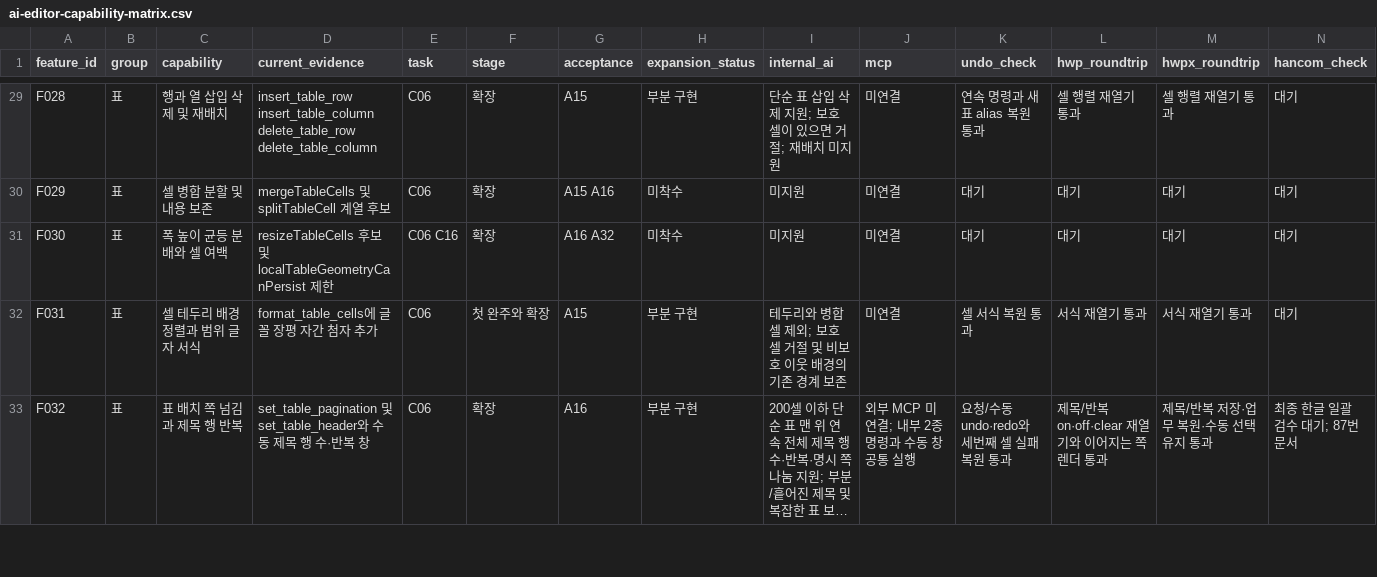
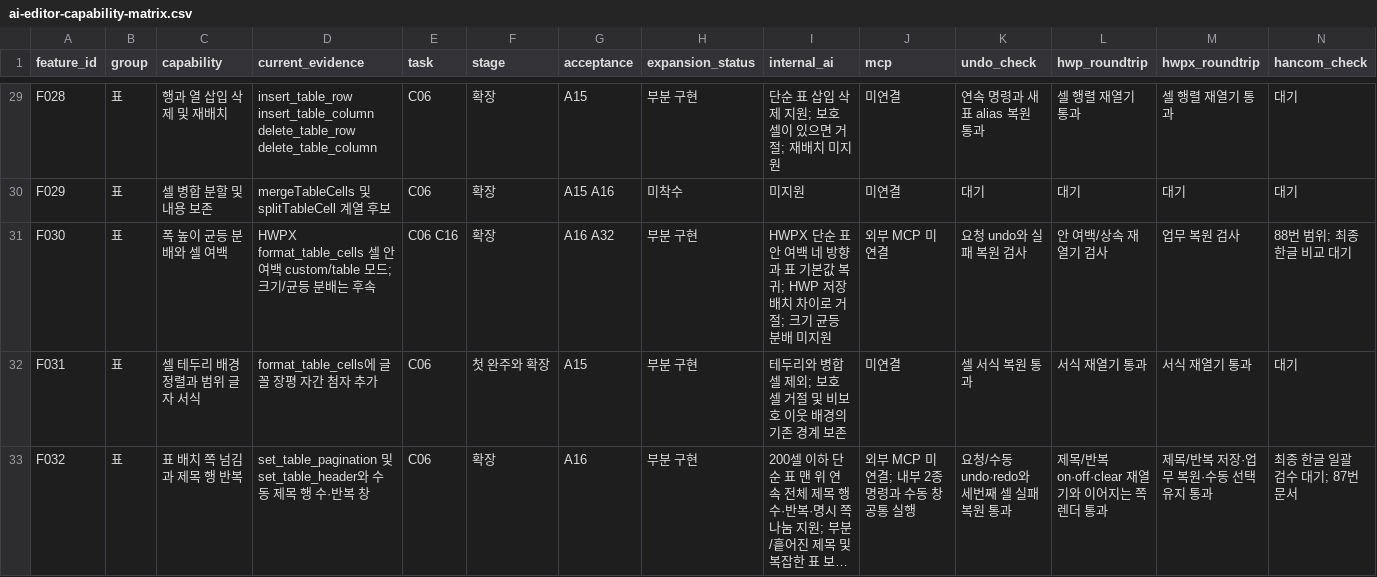
Before and after one commit to jjome/jueony, a CSV file: docs/ai-editor-capability-matrix.csv, drawn as a sheet; only a part is shown, gaps mark what is left out; long unchanged cells end in ….

Commit message:
feat(editor): add guarded HWPX cell padding and table inheritance reset

```diff
--- a/docs/ai-editor-capability-matrix.csv
+++ b/docs/ai-editor-capability-matrix.csv
@@ -30,3 +30,3 @@ F028,표,행과 열 삽입 삭제 및 재배치,insert_table_row insert_table_co
 F029,표,셀 병합 분할 및 내용 보존,mergeTableCells 및 splitTableCell 계열 후보,C06,확장,A15 A16,미착수,미지원,미연결,대기,대기,대기,대기
-F030,표,폭 높이 균등 분배와 셀 여백,resizeTableCells 후보 및 localTableGeometryCanPersist 제한,C06 C16,확장,A16 A32,미착수,미지원,미연결,대기,대기,대기,대기
+F030,표,폭 높이 균등 분배와 셀 여백,HWPX format_table_cells 셀 안 여백 custom/table 모드; 크기/균등 분배는 후속,C06 C16,확장,A16 A32,부분 구현,HWPX 단순 표 안 여백 네 방향과 표 기본값 복귀; HWP 저장 배치 차이로 거절; 크기 균등 분배 미지원,외부 MCP 미연결,요청 undo와 실패 복원 검사,안 여백/상속 재열기 검사,업무 복원 검사,88번 범위; 최종 한글 비교 대기
 F031,표,셀 테두리 배경 정렬과 범위 글자 서식,format_table_cells에 글꼴 장평 자간 첨자 추가,C06,첫 완주와 확장,A15,부분 구현,테두리와 병합 셀 제외; 보호 셀 거절 및 비보호 이웃 배경의 기존 경계 보존,미연결,셀 서식 복원 통과,서식 재열기 통과,서식 재열기 통과,대기
```
Also changed, not shown: 22 other files.
